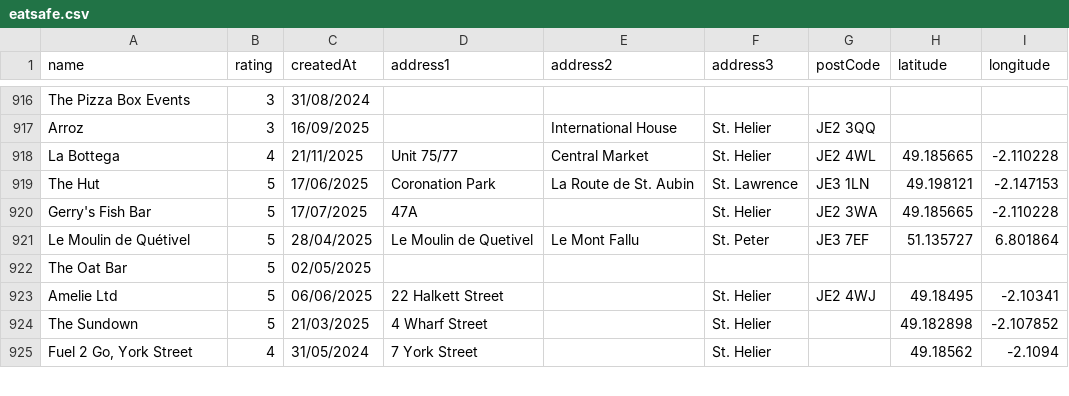
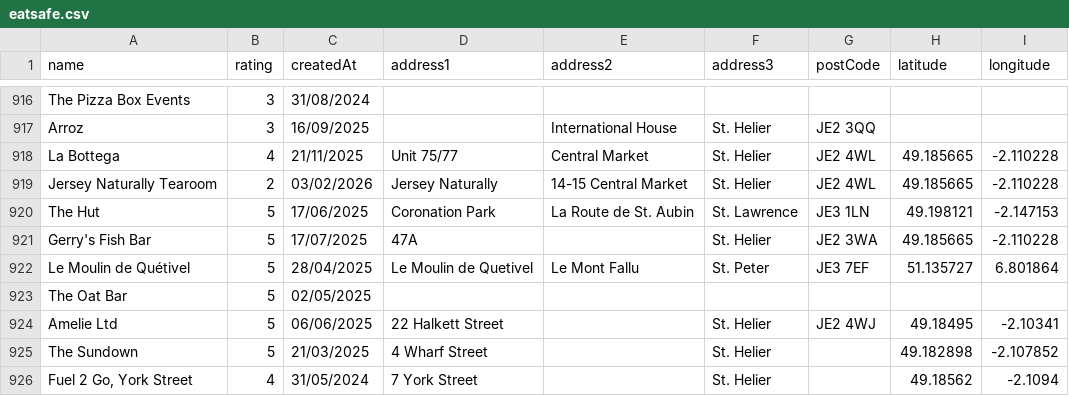
Before and after one commit to glitchjsy/opendata-downloads, a CSV file: data/eatsafe/eatsafe.csv, drawn as a sheet; only a part is shown, gaps mark what is left out.

```diff
--- a/data/eatsafe/eatsafe.csv
+++ b/data/eatsafe/eatsafe.csv
@@ -918,2 +918,3 @@ Arroz,3,16/09/2025,,International House,St. Helier,JE2 3QQ,,
 La Bottega,4,21/11/2025,Unit 75/77,Central Market,St. Helier,JE2 4WL,49.185665,-2.110228
+Jersey Naturally Tearoom,2,03/02/2026,Jersey Naturally,14-15 Central Market,St. Helier,JE2 4WL,49.185665,-2.110228
 The Hut,5,17/06/2025,Coronation Park,La Route de St. Aubin,St. Lawrence,JE3 1LN,49.198121,-2.147153
```
Also changed, not shown: 4 other files.
